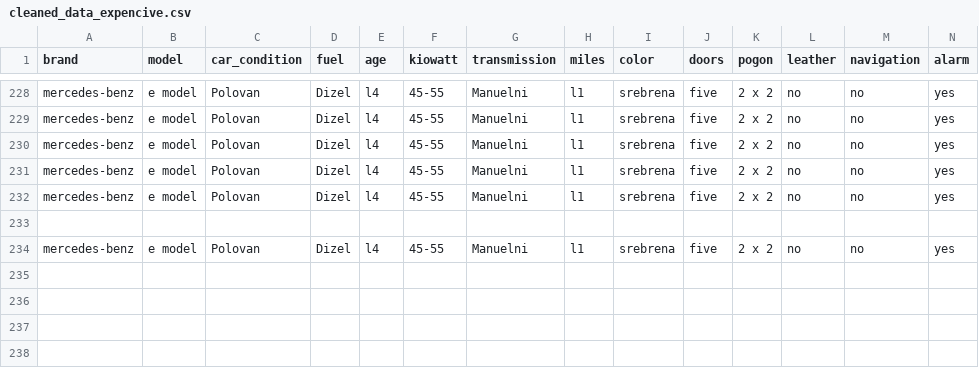
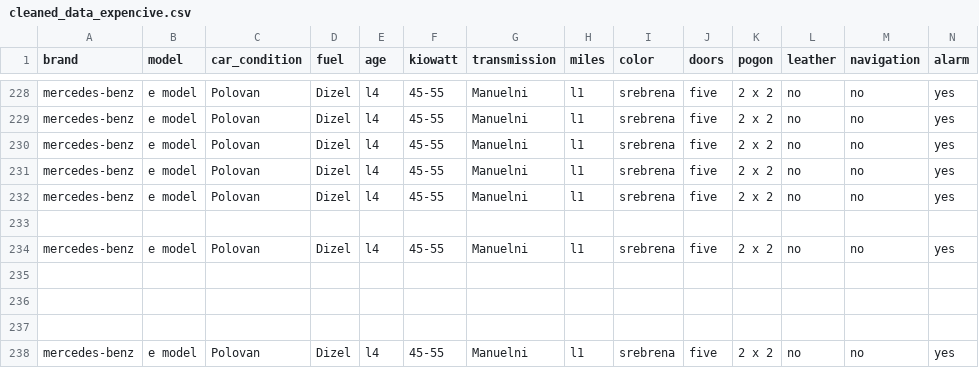
Before and after one commit to ibecir/phd-project, a CSV file: java-rest/complete/src/main/java/data/cleaned_data_expencive.csv, drawn as a sheet; only a part is shown, gaps mark what is left out; rows hold the shown columns only; the diff names each change by its address in the sheet, - before the commit and + after, or states it on an @@ line.

```diff
--- a/java-rest/complete/src/main/java/data/cleaned_data_expencive.csv
+++ b/java-rest/complete/src/main/java/data/cleaned_data_expencive.csv
+row 235: (empty)
+row 236: (empty)
+row 237: (empty)
+row 238: mercedes-benz | e model | Polovan | Dizel | l4 | 45-55 | Manuelni | l1 | srebrena | five | 2 x 2 | no | no | yes
```
Also changed, not shown: java-rest/complete/src/main/java/data/cleaned_data_cheap.csv, java-rest/complete/src/main/java/data/input_ranges.csv, 18 other files.
